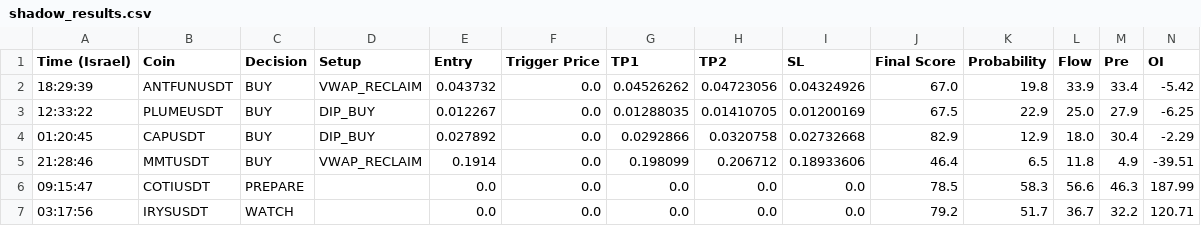
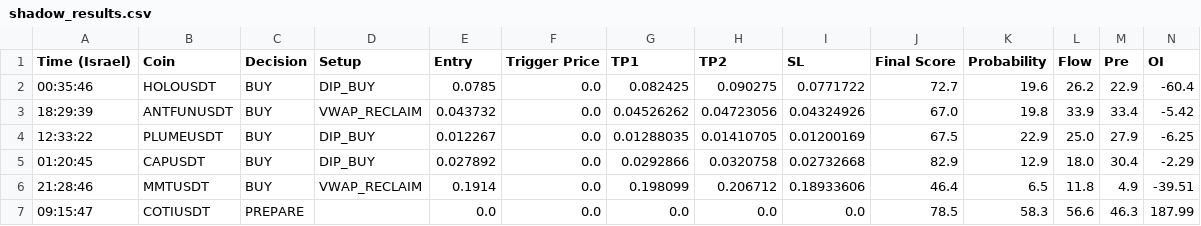
Before and after one commit to rank1984/crypto-bot, a CSV file: shadow_results.csv, drawn as a sheet; only a part is shown; the shorter side is filled out with more unchanged rows; rows hold the shown columns only; the diff names each change by its address in the sheet, - before the commit and + after, or states it on an @@ line.

```diff
--- a/shadow_results.csv
+++ b/shadow_results.csv
+row 2: 00:35:46 | HOLOUSDT | BUY | DIP_BUY | 0.0785 | 0.0 | 0.082425 | 0.090275 | 0.0771722 | 72.7 | 19.6 | 26.2 | 22.9 | -60.4
```
Also changed, not shown: 1 other file.
